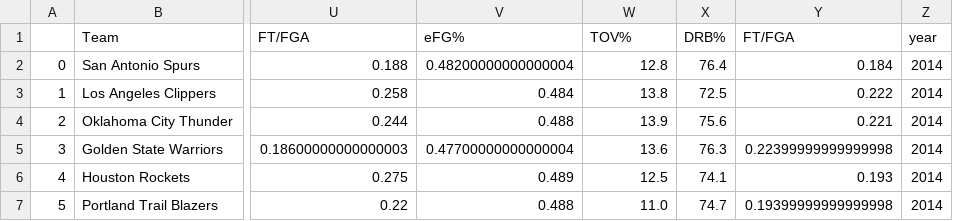
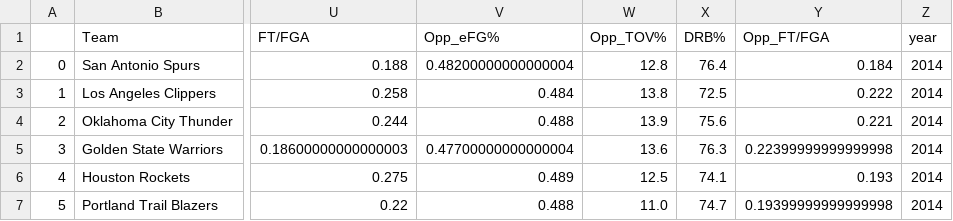
Before and after one commit to earny-joe/Springboard-DS-Portfolio, a CSV file: capstone_1/basketball/Data/misc_1314_clean.csv, drawn as a sheet; only a part is shown, gaps mark what is left out; the diff names each change by its address in the sheet, - before the commit and + after, or states it on an @@ line.

```diff
--- a/capstone_1/basketball/Data/misc_1314_clean.csv
+++ b/capstone_1/basketball/Data/misc_1314_clean.csv
-V1: eFG%
+V1: Opp_eFG%
-W1: TOV%
+W1: Opp_TOV%
-Y1: FT/FGA
+Y1: Opp_FT/FGA
```
Also changed, not shown: capstone_1/basketball/Data/misc_1415_clean.csv, capstone_1/basketball/Data/misc_1718_clean.csv, 10 other files.
